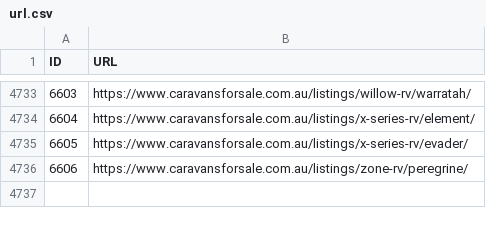
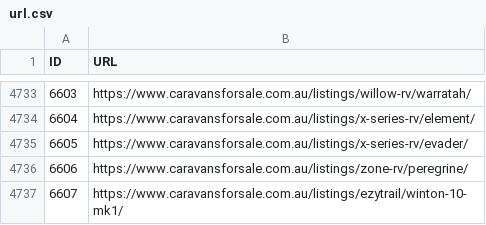
Before and after one commit to sangeethaWeblogix/cfs, a CSV file: src/app/url.csv, drawn as a sheet; only a part is shown, gaps mark what is left out.

```diff
--- a/src/app/url.csv
+++ b/src/app/url.csv
@@ -4736 +4736,2 @@ ID	URL
 6606	https://www.caravansforsale.com.au/listings/zone-rv/peregrine/
+6607	https://www.caravansforsale.com.au/listings/ezytrail/winton-10-mk1/
```
Also changed, not shown: 2 other files.
